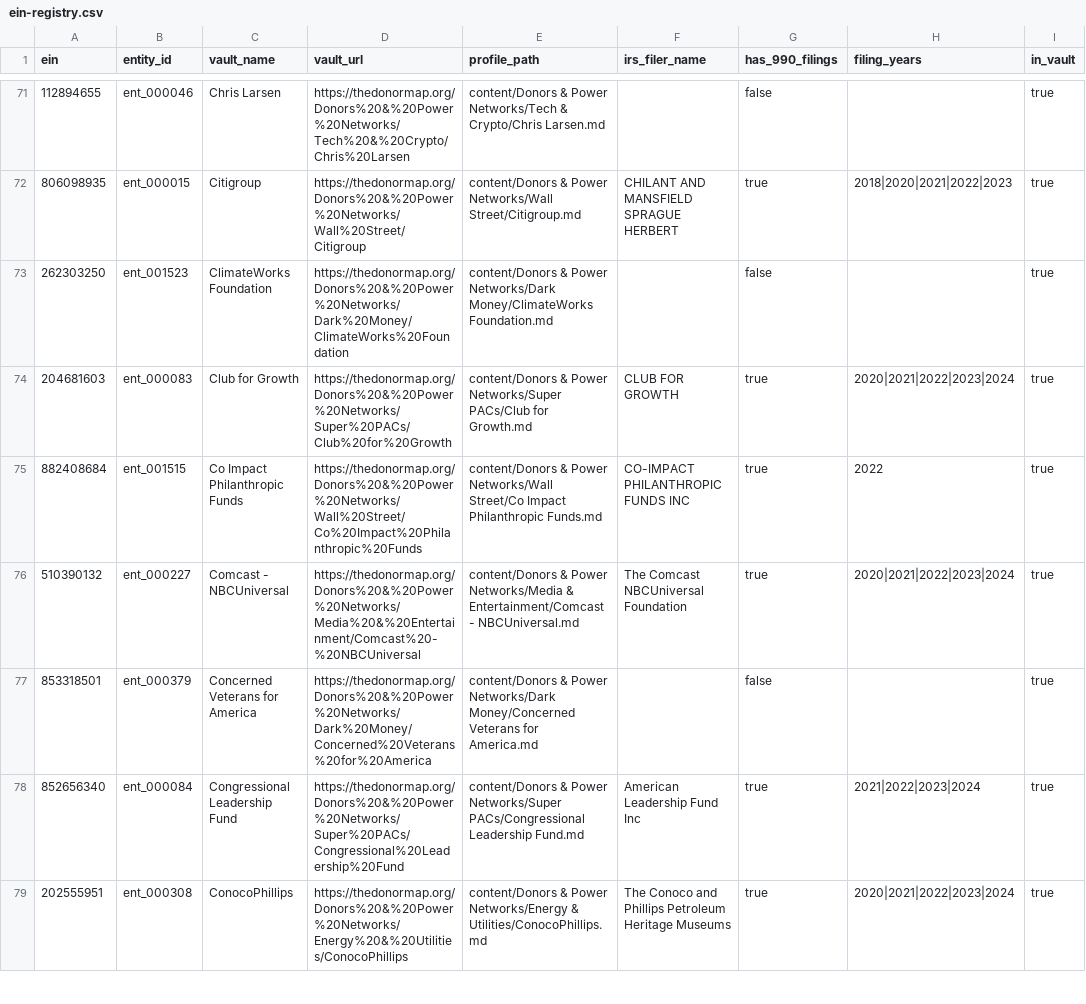
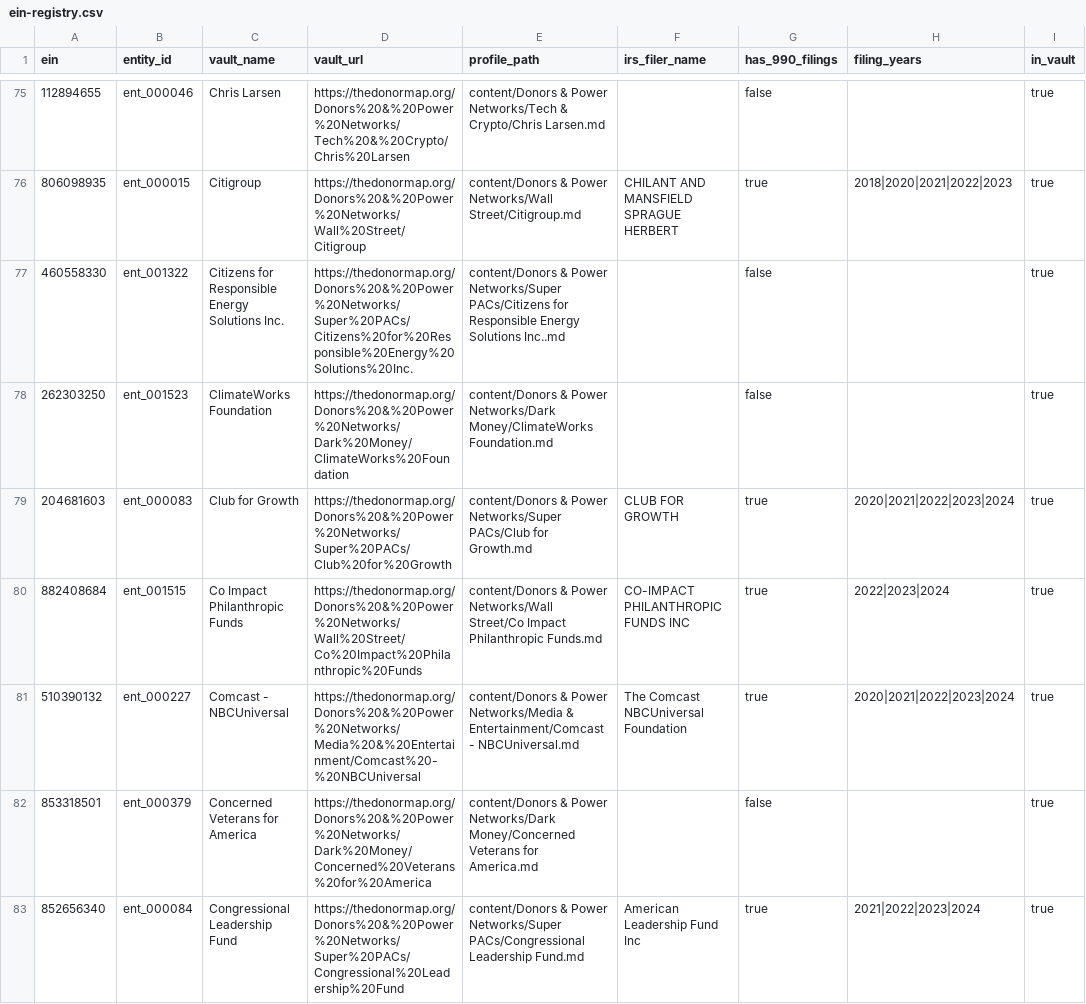
Before and after one commit to Guerillapropaganda/donor-map-site, a CSV file: data/ein-registry.csv, drawn as a sheet; only a part is shown, gaps mark what is left out; the shorter side is filled out with more unchanged rows; the diff covers the shown part only.

```diff
--- a/data/ein-registry.csv
+++ b/data/ein-registry.csv
@@ -72,5 +76,6 @@ ein,entity_id,vault_name,vault_url,profile_path,irs_filer_name,has_990_filings,f
 806098935,ent_000015,Citigroup,https://thedonormap.org/Donors%20&%20Power%20Networks/Wall%20Street/Citigroup,content/Donors & Power Networks/Wall Street/Citigroup.md,CHILANT AND MANSFIELD SPRAGUE HERBERT,true,2018|2020|2021|2022|2023,true
+460558330,ent_001322,Citizens for Responsible Energy Solutions Inc.,https://thedonormap.org/Donors%20&%20Power%20Networks/Super%20PACs/Citizens%20for%20Responsible%20Energy%20Solutions%20Inc.,content/Donors & Power Networks/Super PACs/Citizens for Responsible Energy Solutions Inc..md,,false,,true
 262303250,ent_001523,ClimateWorks Foundation,https://thedonormap.org/Donors%20&%20Power%20Networks/Dark%20Money/ClimateWorks%20Foundation,content/Donors & Power Networks/Dark Money/ClimateWorks Foundation.md,,false,,true
 204681603,ent_000083,Club for Growth,https://thedonormap.org/Donors%20&%20Power%20Networks/Super%20PACs/Club%20for%20Growth,content/Donors & Power Networks/Super PACs/Club for Growth.md,CLUB FOR GROWTH,true,2020|2021|2022|2023|2024,true
-882408684,ent_001515,Co Impact Philanthropic Funds,https://thedonormap.org/Donors%20&%20Power%20Networks/Wall%20Street/Co%20Impact%20Philanthropic%20Funds,content/Donors & Power Networks/Wall Street/Co Impact Philanthropic Funds.md,CO-IMPACT PHILANTHROPIC FUNDS INC,true,2022,true
+882408684,ent_001515,Co Impact Philanthropic Funds,https://thedonormap.org/Donors%20&%20Power%20Networks/Wall%20Street/Co%20Impact%20Philanthropic%20Funds,content/Donors & Power Networks/Wall Street/Co Impact Philanthropic Funds.md,CO-IMPACT PHILANTHROPIC FUNDS INC,true,2022|2023|2024,true
 510390132,ent_000227,Comcast - NBCUniversal,https://thedonormap.org/Donors%20&%20Power%20Networks/Media%20&%20Entertainment/Comcast%20-%20NBCUniversal,content/Donors & Power Networks/Media & Entertainment/Comcast - NBCUniversal.md,The Comcast NBCUniversal Foundation,true,2020|2021|2022|2023|2024,true
```
Also changed, not shown: 22 added rows and 13 edited cells elsewhere in this file, 43 other files.
